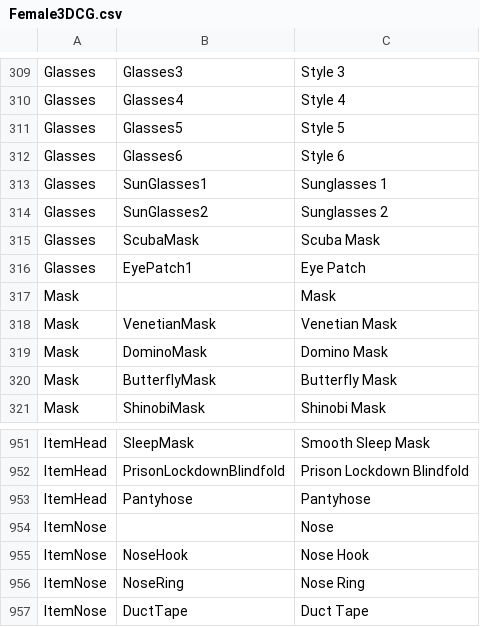
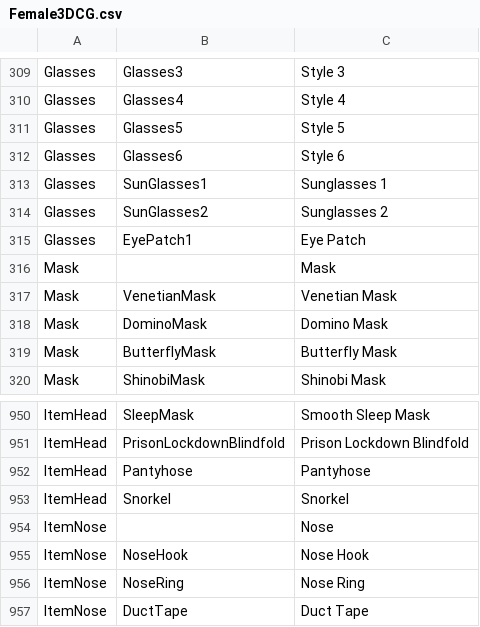
Before and after one commit to elliesec/Bondage-College, a CSV file: BondageClub/Assets/Female3DCG/Female3DCG.csv, drawn as a sheet; only a part is shown, gaps mark what is left out.

```diff
--- a/BondageClub/Assets/Female3DCG/Female3DCG.csv
+++ b/BondageClub/Assets/Female3DCG/Female3DCG.csv
@@ -314,3 +314,2 @@ Glasses,SunGlasses1,Sunglasses 1
 Glasses,SunGlasses2,Sunglasses 2
-Glasses,ScubaMask,Scuba Mask
 Glasses,EyePatch1,Eye Patch
@@ -953,2 +952,3 @@ ItemHead,PrisonLockdownBlindfold,Prison Lockdown Blindfold
 ItemHead,Pantyhose,Pantyhose
+ItemHead,Snorkel,Snorkel
 ItemNose,,Nose
```
Also changed, not shown: 4 other files.
